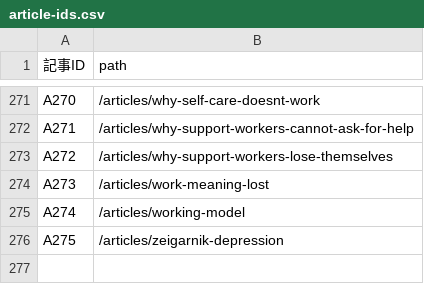
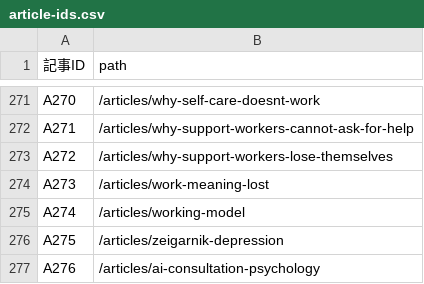
Before and after one commit to ish1zuecounseling-oss/ishizue-site, a CSV file: data/article-ids.csv, drawn as a sheet; only a part is shown, gaps mark what is left out.

```diff
--- a/data/article-ids.csv
+++ b/data/article-ids.csv
@@ -276 +276,2 @@ A274,/articles/working-model
 A275,/articles/zeigarnik-depression
+A276,/articles/ai-consultation-psychology
```
Also changed, not shown: data/recommendations.csv.
